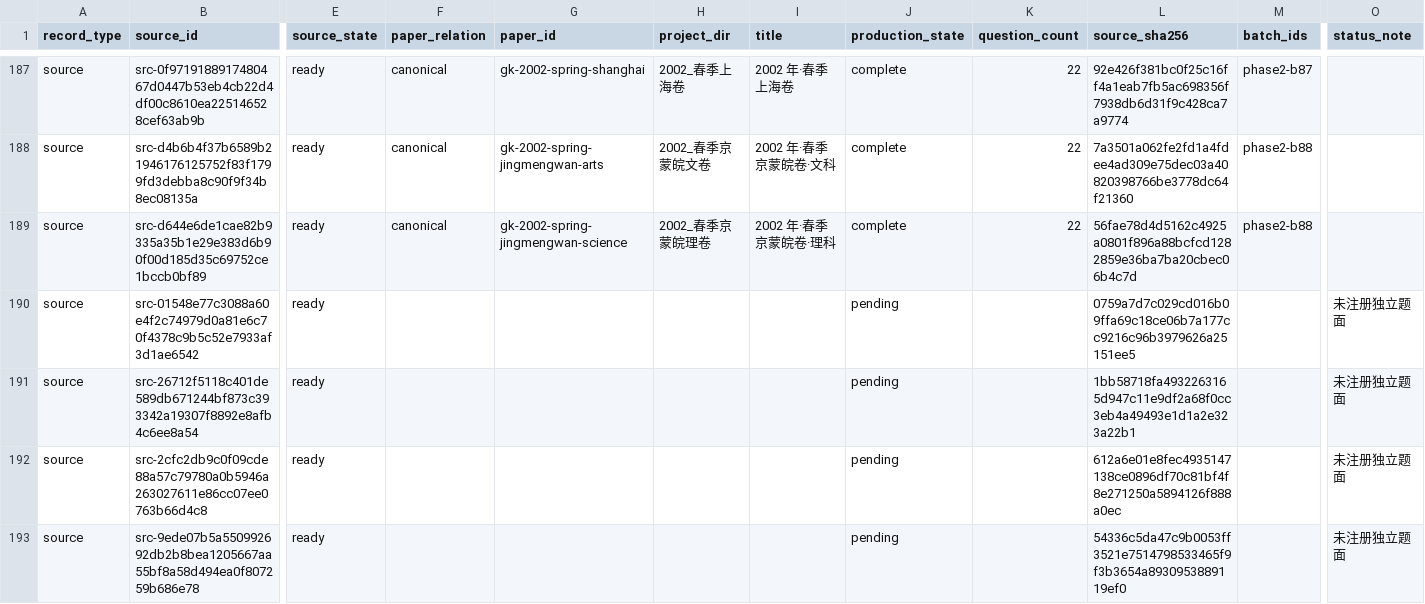
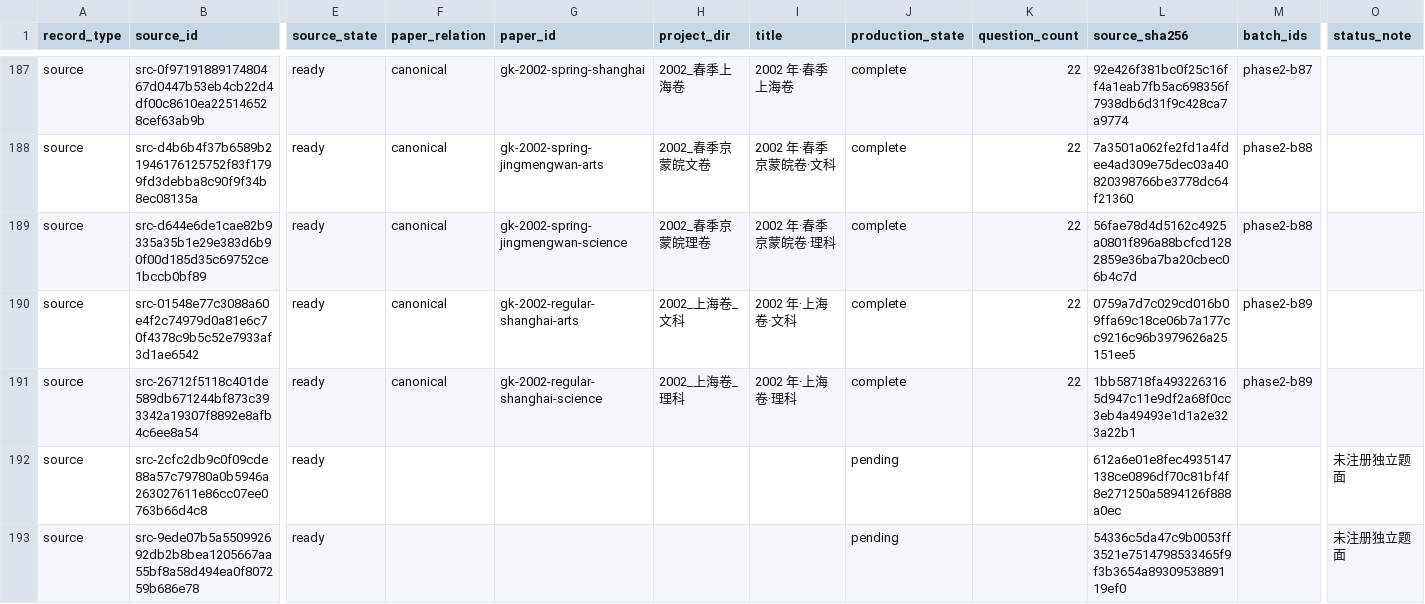
Before and after one commit to LightYourJourney/gaokao-math-latex, a CSV file: math-gaokao-latex/manifest.csv, drawn as a sheet; only a part is shown, gaps mark what is left out; the diff names each change by its address in the sheet, - before the commit and + after, or states it on an @@ line.

Commit message:
docs(exams): finalize 2002 shanghai batch

```diff
--- a/math-gaokao-latex/manifest.csv
+++ b/math-gaokao-latex/manifest.csv
-F190:F191 (paper_relation): (empty)
+F190:F191 (paper_relation): canonical
-G190 (paper_id): (empty)
+G190 (paper_id): gk-2002-regular-shanghai-arts
-H190 (project_dir): (empty)
+H190 (project_dir): 2002_上海卷_文科
-I190 (title): (empty)
+I190 (title): 2002 年·上海卷·文科
-J190:J191 (production_state): pending
+J190:J191 (production_state): complete
-K190:K191 (question_count): (empty)
+K190:K191 (question_count): 22
-M190:M191 (batch_ids): (empty)
+M190:M191 (batch_ids): phase2-b89
-O190:O191 (status_note): 未注册独立题面
+O190:O191 (status_note): (empty)
-G191 (paper_id): (empty)
+G191 (paper_id): gk-2002-regular-shanghai-science
-H191 (project_dir): (empty)
+H191 (project_dir): 2002_上海卷_理科
-I191 (title): (empty)
+I191 (title): 2002 年·上海卷·理科
```
Also changed, not shown: 7 other files.
